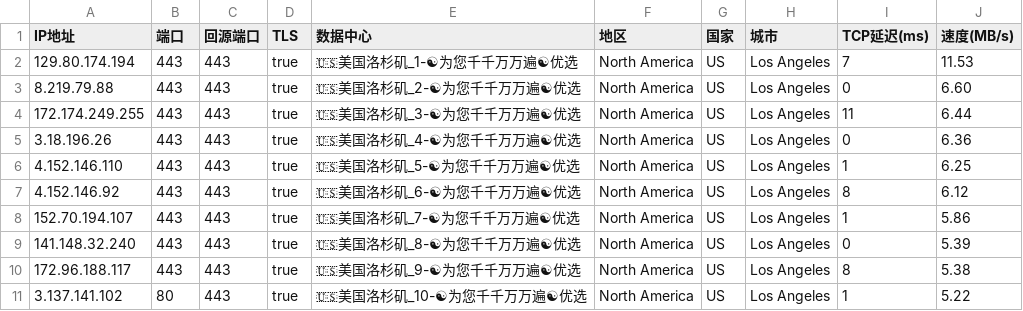
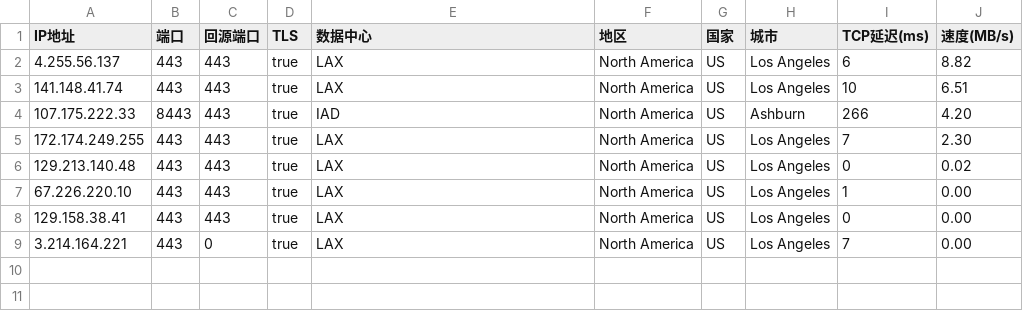
Before and after one commit to linanle/result, a CSV file: AS0-0-IAD.csv, drawn as a sheet.

```diff
--- a/AS0-0-IAD.csv
+++ b/AS0-0-IAD.csv
@@ -1,11 +1,9 @@
 IP地址,端口,回源端口,TLS,数据中心,地区,国家,城市,TCP延迟(ms),速度(MB/s)
-129.80.174.194,443,443,true,🇺🇸美国洛杉矶_1-☯为您千千万万遍☯优选,North America,US,Los Angeles,7,11.53
-8.219.79.88,443,443,true,🇺🇸美国洛杉矶_2-☯为您千千万万遍☯优选,North America,US,Los Angeles,0,6.60
-172.174.249.255,443,443,true,🇺🇸美国洛杉矶_3-☯为您千千万万遍☯优选,North America,US,Los Angeles,11,6.44
-3.18.196.26,443,443,true,🇺🇸美国洛杉矶_4-☯为您千千万万遍☯优选,North America,US,Los Angeles,0,6.36
-4.152.146.110,443,443,true,🇺🇸美国洛杉矶_5-☯为您千千万万遍☯优选,North America,US,Los Angeles,1,6.25
-4.152.146.92,443,443,true,🇺🇸美国洛杉矶_6-☯为您千千万万遍☯优选,North America,US,Los Angeles,8,6.12
-152.70.194.107,443,443,true,🇺🇸美国洛杉矶_7-☯为您千千万万遍☯优选,North America,US,Los Angeles,1,5.86
-141.148.32.240,443,443,true,🇺🇸美国洛杉矶_8-☯为您千千万万遍☯优选,North America,US,Los Angeles,0,5.39
-172.96.188.117,443,443,true,🇺🇸美国洛杉矶_9-☯为您千千万万遍☯优选,North America,US,Los Angeles,8,5.38
-3.137.141.102,80,443,true,🇺🇸美国洛杉矶_10-☯为您千千万万遍☯优选,North America,US,Los Angeles,1,5.22
+4.255.56.137,443,443,true,LAX,North America,US,Los Angeles,6,8.82
+141.148.41.74,443,443,true,LAX,North America,US,Los Angeles,10,6.51
+107.175.222.33,8443,443,true,IAD,North America,US,Ashburn,266,4.20
+172.174.249.255,443,443,true,LAX,North America,US,Los Angeles,7,2.30
+129.213.140.48,443,443,true,LAX,North America,US,Los Angeles,0,0.02
+67.226.220.10,443,443,true,LAX,North America,US,Los Angeles,1,0.00
+129.158.38.41,443,443,true,LAX,North America,US,Los Angeles,0,0.00
+3.214.164.221,443,0,true,LAX,North America,US,Los Angeles,7,0.00
```
Also changed, not shown: AS0-0-FRA.csv, AS0-0-HKG.csv, 8 other files.
